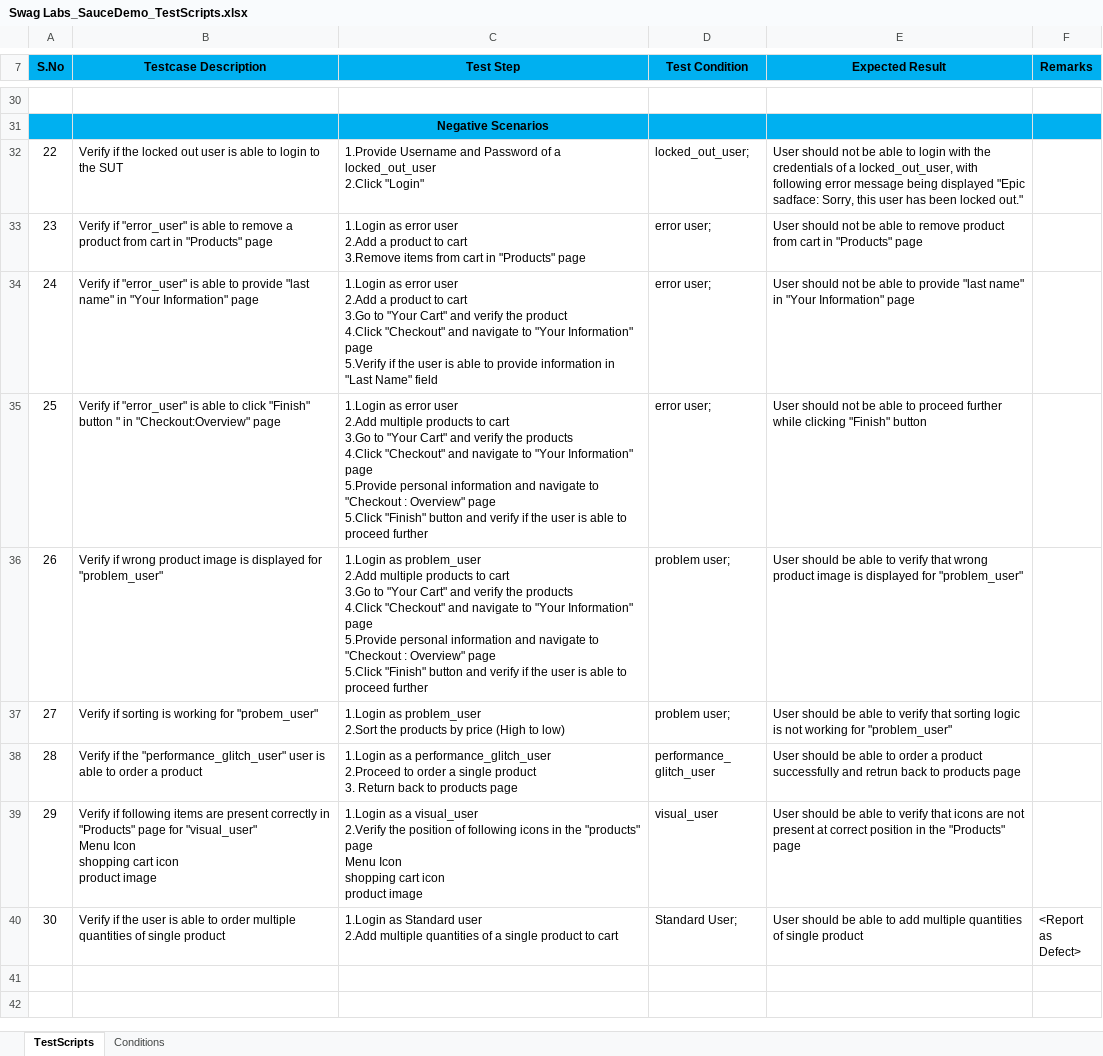
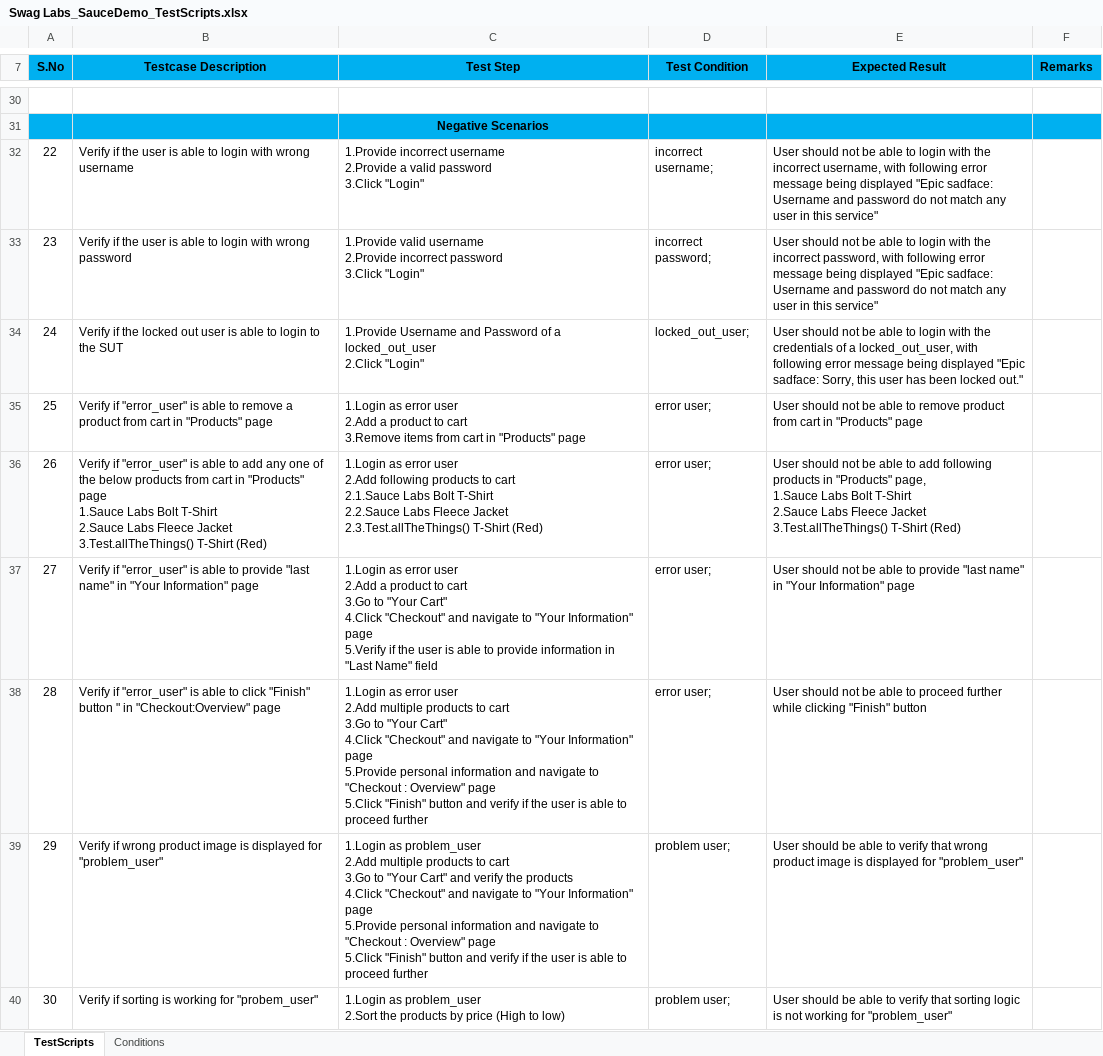
Before and after one commit to sivamano/seJava_Project, an Excel workbook: project documents/Test Case/Swag Labs_SauceDemo_TestScripts.xlsx, sheet TestScripts, drawn as a sheet; only a part is shown, gaps mark what is left out; the shorter side is filled out with more unchanged rows; values as stored, in another font and other column widths than the file's, no borders; addresses are those after the commit; ↵ is a line break in a cell; the diff names each change by its address in the sheet, - before the commit and + after, or states it on an @@ line.

Commit message:
framework_v1.0<snapshot>31July
Automation of testcases from 22 to 28

```diff
--- a/project documents/Test Case/Swag Labs_SauceDemo_TestScripts.xlsx (sheet TestScripts)
+++ b/project documents/Test Case/Swag Labs_SauceDemo_TestScripts.xlsx (sheet TestScripts)
+row 32: 22 | Verify if the user is able to login with wrong username | 1.Provide incorrect username ↵ 2.Provide a valid password ↵ 3.Click "Login" | incorrect username; | User should not be able to login with the incorrect username, with following error message being displayed "Epic sadface: Username and password do not match any user in this service"
+row 33: 23 | Verify if the user is able to login with wrong password | 1.Provide valid username ↵ 2.Provide incorrect password ↵ 3.Click "Login" | incorrect password; | User should not be able to login with the incorrect password, with following error message being displayed "Epic sadface: Username and password do not match any user in this service"
@@ column A (S.No) renumbered from row 34 down @@
+row 36: 26 | Verify if "error_user" is able to add any one of the below products from cart in "Products" page ↵ 1.Sauce Labs Bolt T-Shirt ↵ 2.Sauce Labs Fleece Jacket ↵ 3.Test.allTheThings() T-Shirt (Red) | 1.Login as error user ↵ 2.Add following products to cart ↵ 2.1.Sauce Labs Bolt T-Shirt ↵ 2.2.Sauce Labs Fleece Jacket ↵ 2.3.Test.allTheThings() T-Shirt (Red) | error user; | User should not be able to add following products in "Products" page, ↵ 1.Sauce Labs Bolt T-Shirt ↵ 2.Sauce Labs Fleece Jacket ↵ 3.Test.allTheThings() T-Shirt (Red)
-C37 (Test Step): …"Your Cart" and verify the product ↵ 4.Click "Checkout"…
+C37 (Test Step): …"Your Cart" ↵ 4.Click "Checkout"…
-C38 (Test Step): …"Your Cart" and verify the products ↵ 4.Click "Checkout"…
+C38 (Test Step): …"Your Cart" ↵ 4.Click "Checkout"…
```
Also changed, not shown: 26 other files.
